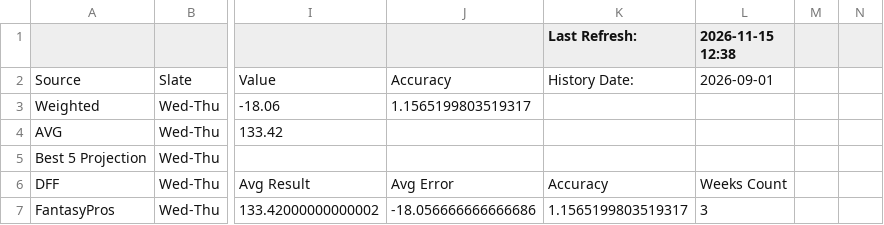
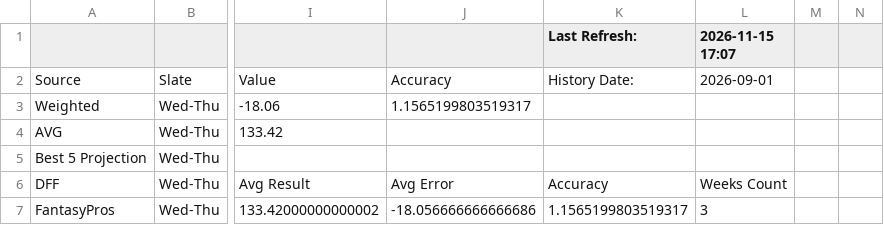
Before and after one commit to nocompharrison/MLB-HR-Model, a CSV file: NFL/analytics.csv, drawn as a sheet; only a part is shown, gaps mark what is left out; the diff names each change by its address in the sheet, - before the commit and + after, or states it on an @@ line.

```diff
--- a/NFL/analytics.csv
+++ b/NFL/analytics.csv
-L1: 2026-11-15 12:38
+L1: 2026-11-15 17:07
```
Also changed, not shown: NFL/lineups.csv.
